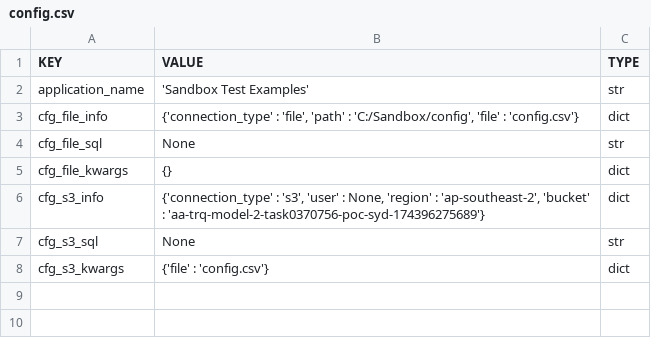
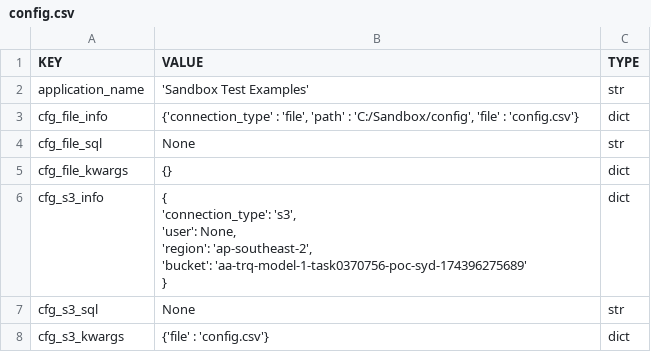
Before and after one commit to HarryLe95/Consilium_Torque_Hoang, a CSV file: config/config.csv, drawn as a sheet.

```diff
--- a/config/config.csv
+++ b/config/config.csv
@@ -5,3 +5,8 @@ cfg_file_sql,None,str
 cfg_file_kwargs,"{}",dict
-cfg_s3_info,"{'connection_type' : 's3', 'user'   : None, 'region' : 'ap-southeast-2', 'bucket' : 'aa-trq-model-2-task0370756-poc-syd-174396275689'}",dict
+cfg_s3_info,"{
+            'connection_type': 's3',
+            'user': None,
+            'region': 'ap-southeast-2',
+            'bucket': 'aa-trq-model-1-task0370756-poc-syd-174396275689'
+        }",dict
 cfg_s3_sql,None,str
```
Also changed, not shown: 31 other files.
